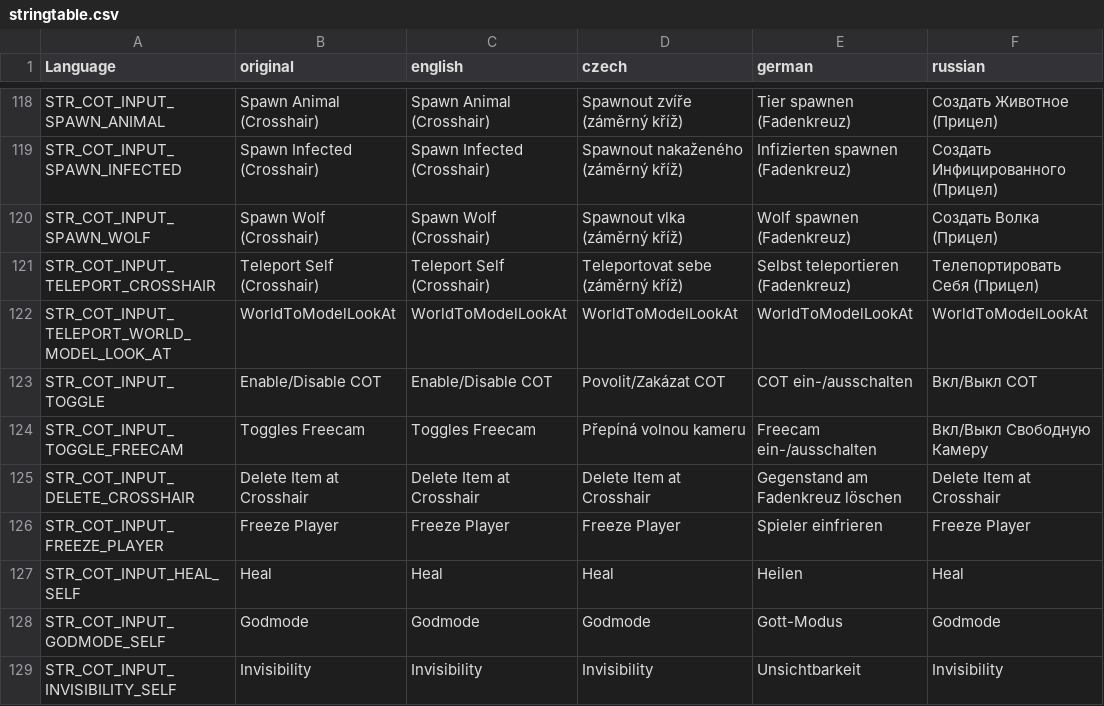
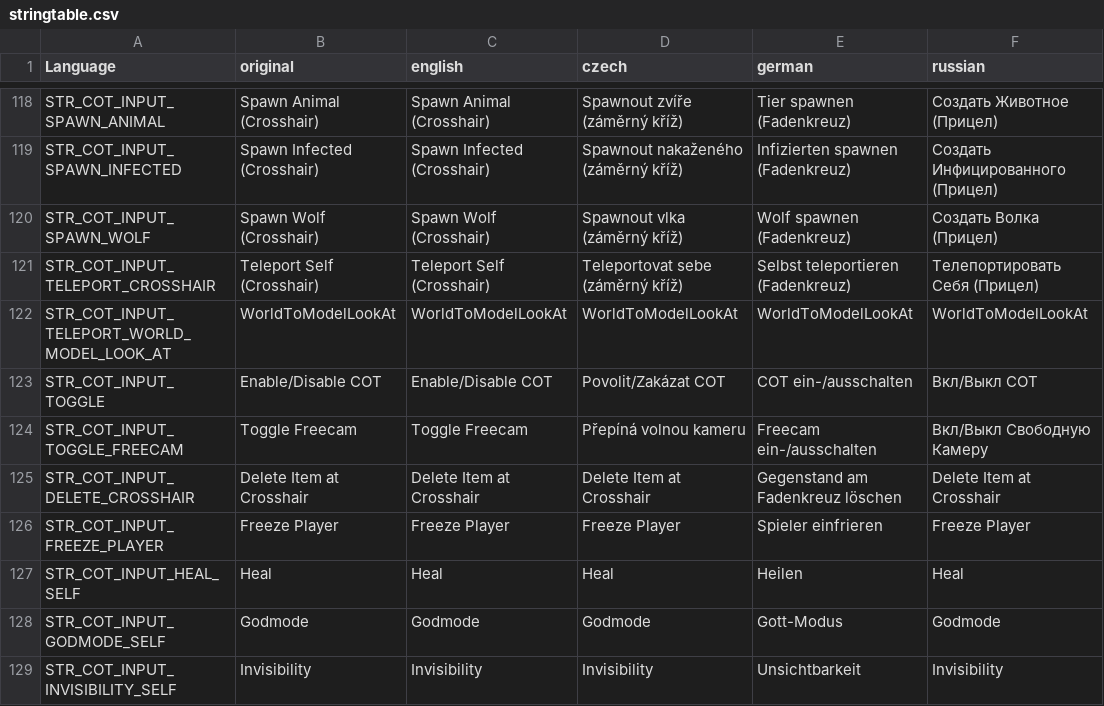
Before and after one commit to Jacob-Mango/DayZ-CommunityOnlineTools, a CSV file: JM/COT/languagecore/stringtable.csv, drawn as a sheet; only a part is shown, gaps mark what is left out; the diff names each change by its address in the sheet, - before the commit and + after, or states it on an @@ line.

```diff
--- a/JM/COT/languagecore/stringtable.csv
+++ b/JM/COT/languagecore/stringtable.csv
-B124 (original): Toggles Freecam
+B124 (original): Toggle Freecam
-C124 (english): Toggles Freecam
+C124 (english): Toggle Freecam
```
Also changed, not shown: 6 other files.
